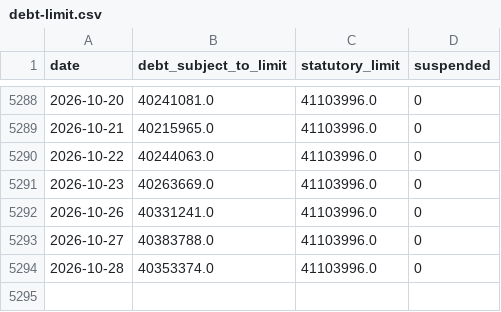
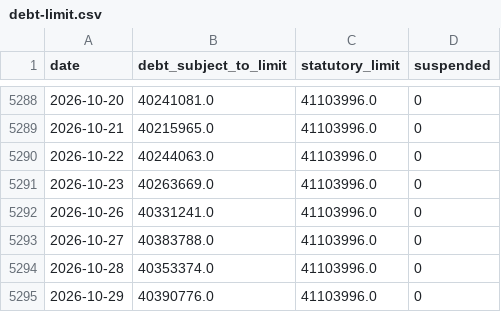
Before and after one commit to ryooan/ryanbeck-site, a CSV file: public/data/forecasting/debt-limit.csv, drawn as a sheet; only a part is shown, gaps mark what is left out; the diff names each change by its address in the sheet, - before the commit and + after, or states it on an @@ line.

Commit message:
Forecasting data: refresh debt_limit

```diff
--- a/public/data/forecasting/debt-limit.csv
+++ b/public/data/forecasting/debt-limit.csv
+row 5295: 2026-10-29 | 40390776.0 | 41103996.0 | 0
```
Also changed, not shown: 10 other files.
